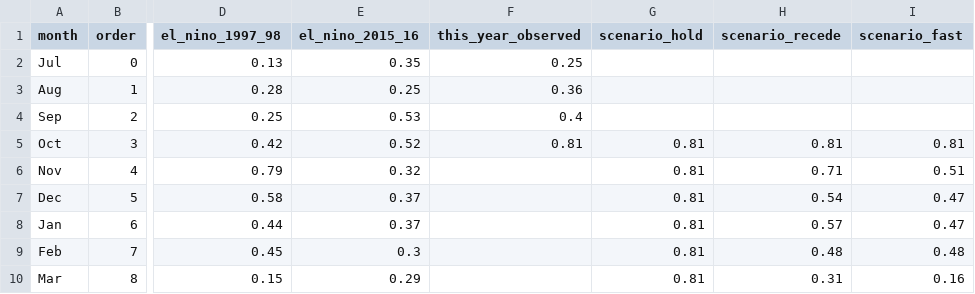
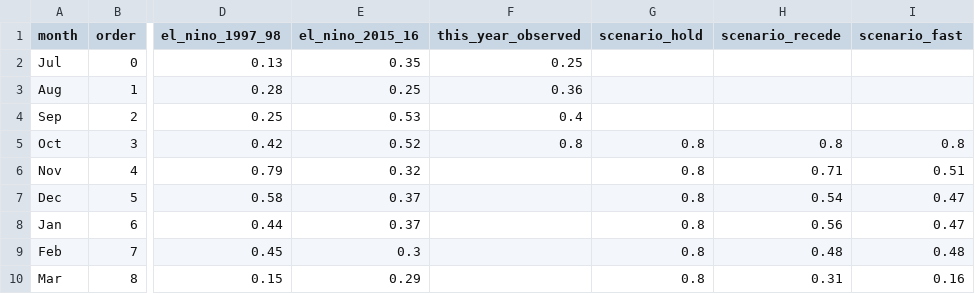
Before and after one commit to kevinkeet/frontpage, a CSV file: capitola/data/kelvin_paths.csv, drawn as a sheet; only a part is shown, gaps mark what is left out; the diff names each change by its address in the sheet, - before the commit and + after, or states it on an @@ line.

```diff
--- a/capitola/data/kelvin_paths.csv
+++ b/capitola/data/kelvin_paths.csv
-F5 (this_year_observed): 0.81
+F5 (this_year_observed): 0.8
-G5:G10 (scenario_hold): 0.81
+G5:G10 (scenario_hold): 0.8
-H5 (scenario_recede): 0.81
+H5 (scenario_recede): 0.8
-I5 (scenario_fast): 0.81
+I5 (scenario_fast): 0.8
-H8 (scenario_recede): 0.57
+H8 (scenario_recede): 0.56
```
Also changed, not shown: capitola/data/forecast_hourly.csv, capitola/data/outlook_daily.csv, 8 other files.
